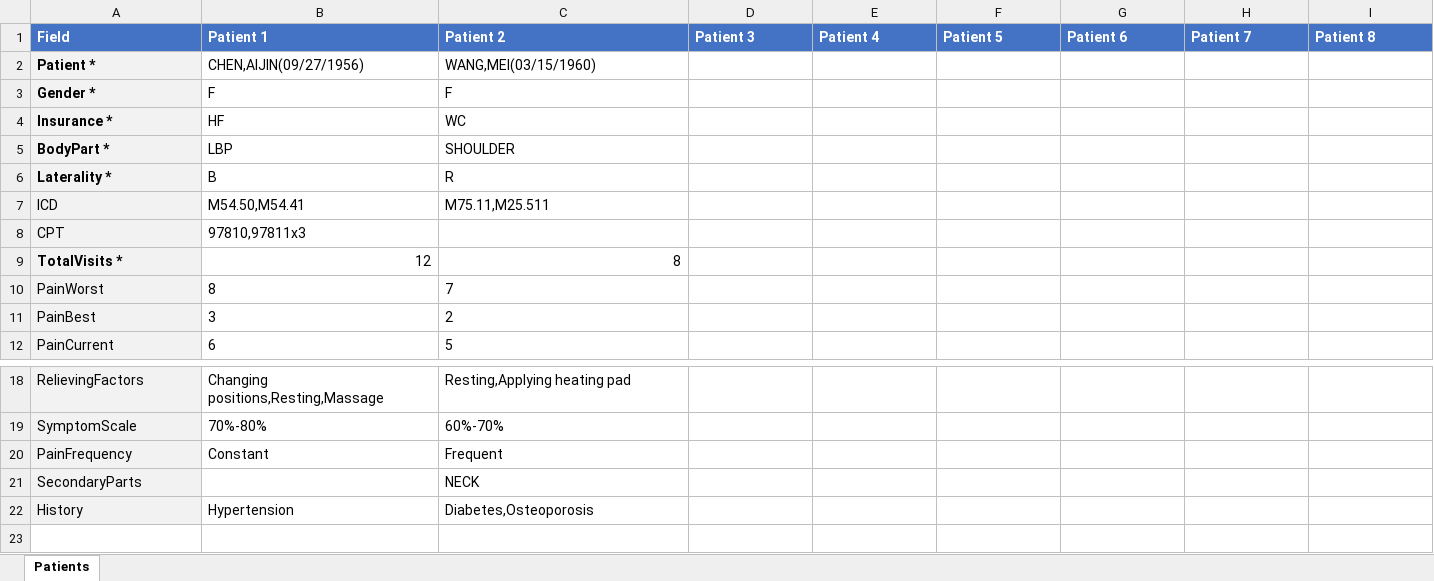
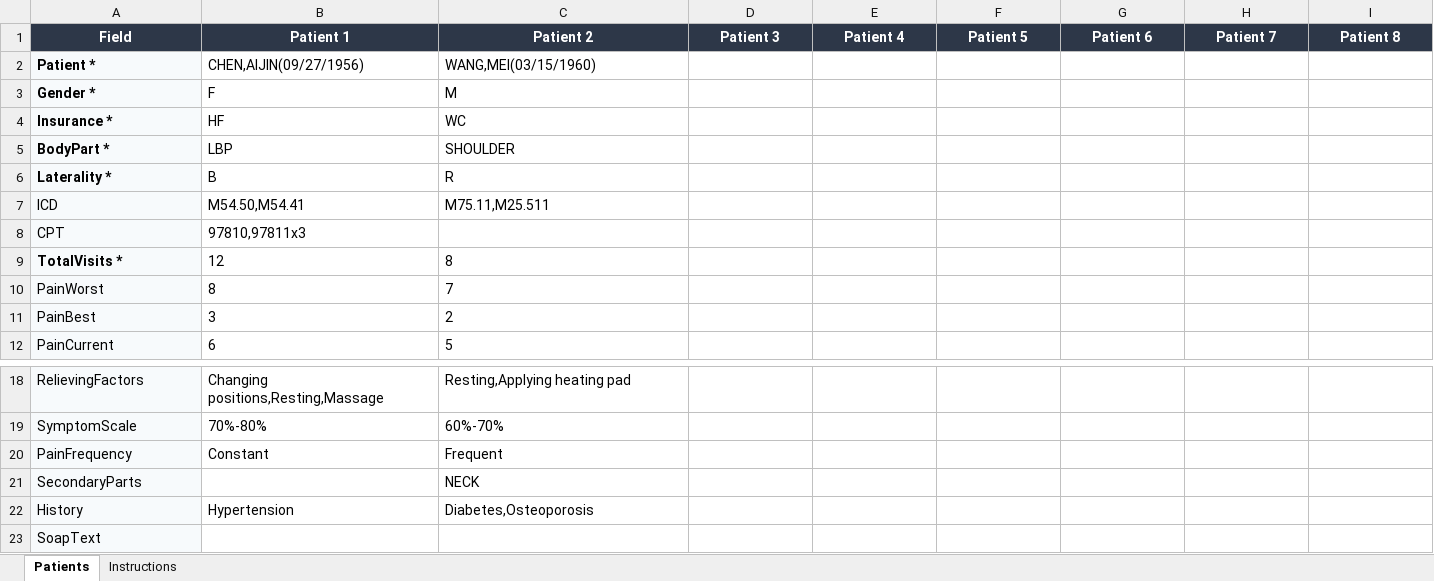
Before and after one commit to huhuhulululu/soap-system, an Excel workbook: templates/batch-template.xlsx, sheet Patients, drawn as a sheet; only a part is shown, gaps mark what is left out; values as stored, in another font and other column widths than the file's, no borders; rows hold the shown columns only; the diff covers the shown part only; the diff names each change by its address in the sheet, - before the commit and + after, or states it on an @@ line.

```diff
--- a/templates/batch-template.xlsx (sheet Patients)
+++ b/templates/batch-template.xlsx (sheet Patients)
+sheet tab: Instructions
@@ A1:I1 fill: #4472C4 → #2D3748, alignment: left → center @@
-C3 (Patient 2): F
+C3 (Patient 2): M
-B9:C9 alignment: right
+B9:C9 alignment: left
+row 23: SoapText
```
Also changed, not shown: cell formats elsewhere in this sheet, 3 other files.
